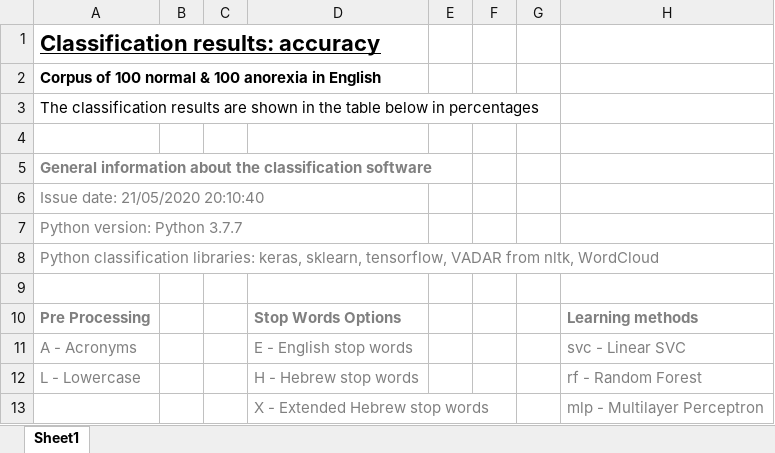
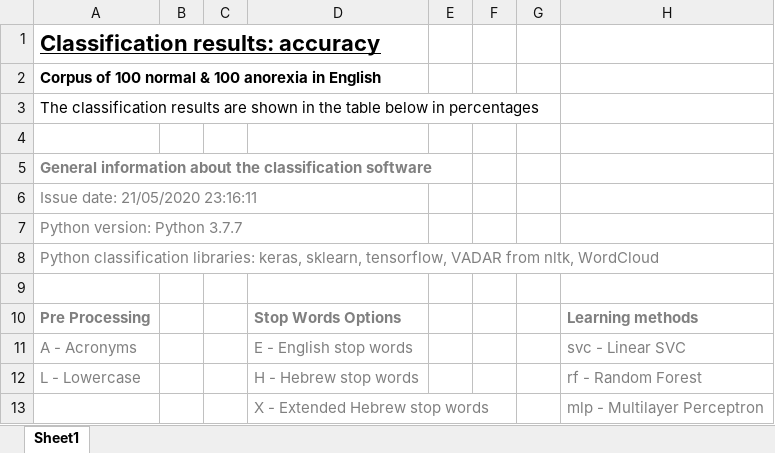
Before and after one commit to nmanor/TextClassificationScript, an Excel workbook: anorexia_data/ACCURACY for Corpus of 100 normal & 100 anorexia in English.xlsx, sheet Sheet1, drawn as a sheet; only a part is shown; values as stored, in another font and other column widths than the file's, no borders; table styles not drawn; the diff covers the shown part only; the diff names each change by its address in the sheet, - before the commit and + after, or states it on an @@ line.

Commit message:
Small bug fixed

```diff
--- a/anorexia_data/ACCURACY for Corpus of 100 normal & 100 anorexia in English.xlsx (sheet Sheet1)
+++ b/anorexia_data/ACCURACY for Corpus of 100 normal & 100 anorexia in English.xlsx (sheet Sheet1)
-A6: Issue date: 21/05/2020 20:10:40
+A6: Issue date: 21/05/2020 23:16:11
```
Also changed, not shown: 26 added rows, 27 removed rows and 22 edited cells elsewhere in this sheet.
